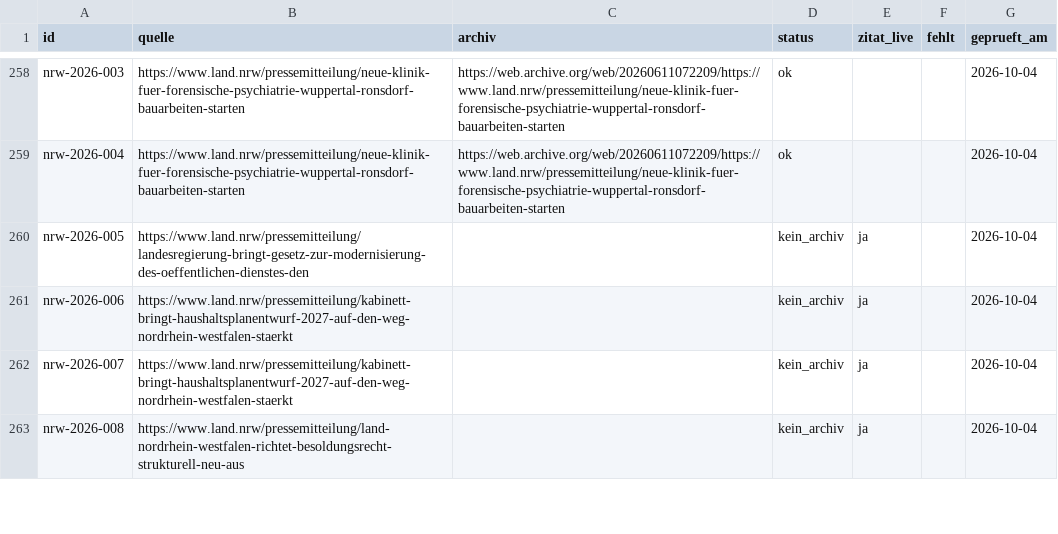
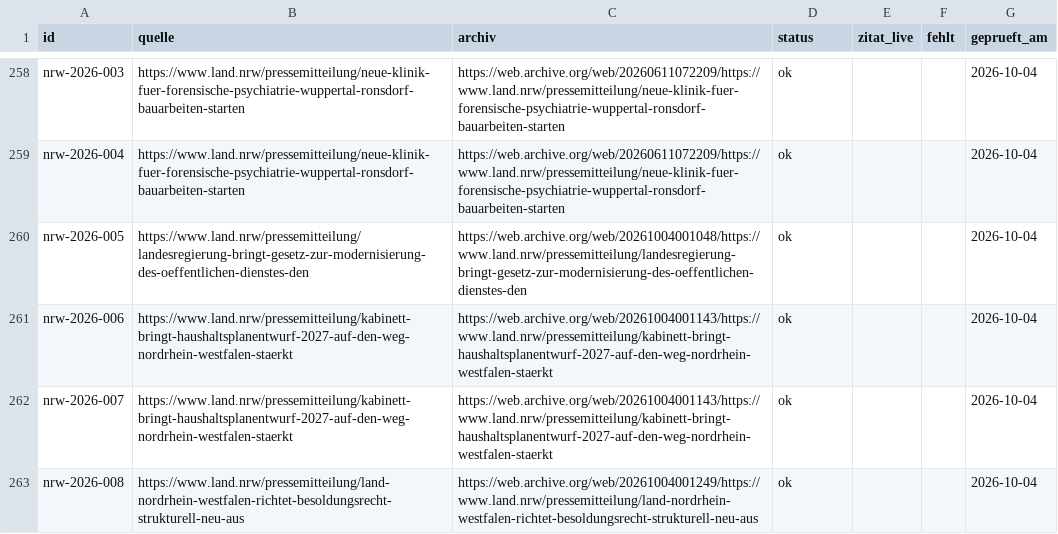
Before and after one commit to Felix3c/festgehalten, a CSV file: recherche/archiv-quellen.csv, drawn as a sheet; only a part is shown, gaps mark what is left out; the diff covers the shown part only.

```diff
--- a/recherche/archiv-quellen.csv
+++ b/recherche/archiv-quellen.csv
@@ -259,5 +259,5 @@ nrw-2026-003,https://www.land.nrw/pressemitteilung/neue-klinik-fuer-forensische-
 nrw-2026-004,https://www.land.nrw/pressemitteilung/neue-klinik-fuer-forensische-psychiatrie-wuppertal-ronsdorf-bauarbeiten-starten,https://web.archive.org/web/20260611072209/https://www.land.nrw/pressemitteilung/neue-klinik-fuer-forensische-psychiatrie-wuppertal-ronsdorf-bauarbeiten-starten,ok,,,2026-10-04
-nrw-2026-005,https://www.land.nrw/pressemitteilung/landesregierung-bringt-gesetz-zur-modernisierung-des-oeffentlichen-dienstes-den,,kein_archiv,ja,,2026-10-04
-nrw-2026-006,https://www.land.nrw/pressemitteilung/kabinett-bringt-haushaltsplanentwurf-2027-auf-den-weg-nordrhein-westfalen-staerkt,,kein_archiv,ja,,2026-10-04
-nrw-2026-007,https://www.land.nrw/pressemitteilung/kabinett-bringt-haushaltsplanentwurf-2027-auf-den-weg-nordrhein-westfalen-staerkt,,kein_archiv,ja,,2026-10-04
-nrw-2026-008,https://www.land.nrw/pressemitteilung/land-nordrhein-westfalen-richtet-besoldungsrecht-strukturell-neu-aus,,kein_archiv,ja,,2026-10-04
+nrw-2026-005,https://www.land.nrw/pressemitteilung/landesregierung-bringt-gesetz-zur-modernisierung-des-oeffentlichen-dienstes-den,https://web.archive.org/web/20261004001048/https://www.land.nrw/pressemitteilung/landesregierung-bringt-gesetz-zur-modernisierung-des-oeffentlichen-dienstes-den,ok,,,2026-10-04
+nrw-2026-006,https://www.land.nrw/pressemitteilung/kabinett-bringt-haushaltsplanentwurf-2027-auf-den-weg-nordrhein-westfalen-staerkt,https://web.archive.org/web/20261004001143/https://www.land.nrw/pressemitteilung/kabinett-bringt-haushaltsplanentwurf-2027-auf-den-weg-nordrhein-westfalen-staerkt,ok,,,2026-10-04
+nrw-2026-007,https://www.land.nrw/pressemitteilung/kabinett-bringt-haushaltsplanentwurf-2027-auf-den-weg-nordrhein-westfalen-staerkt,https://web.archive.org/web/20261004001143/https://www.land.nrw/pressemitteilung/kabinett-bringt-haushaltsplanentwurf-2027-auf-den-weg-nordrhein-westfalen-staerkt,ok,,,2026-10-04
+nrw-2026-008,https://www.land.nrw/pressemitteilung/land-nordrhein-westfalen-richtet-besoldungsrecht-strukturell-neu-aus,https://web.archive.org/web/20261004001249/https://www.land.nrw/pressemitteilung/land-nordrhein-westfalen-richtet-besoldungsrecht-strukturell-neu-aus,ok,,,2026-10-04
```
Also changed, not shown: 48 edited cells elsewhere in this file, 1 other file.
